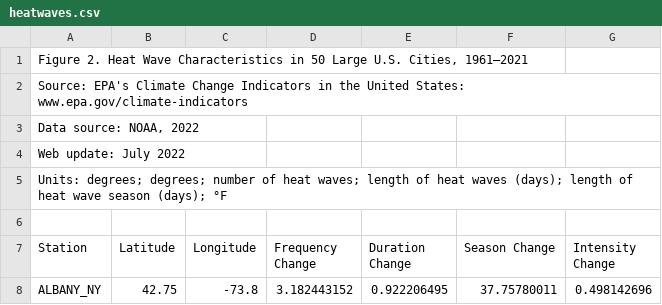
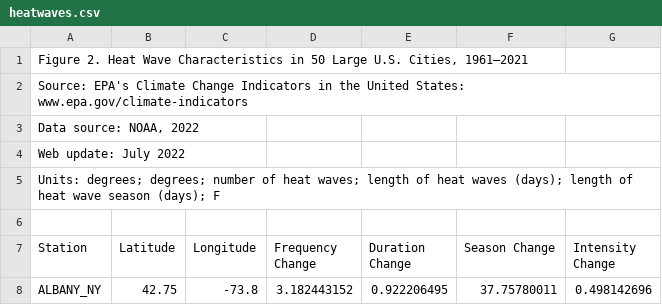
Before and after one commit to tgondil/BoilerMap, a CSV file: heatwaves.csv, drawn as a sheet; only a part is shown; the diff names each change by its address in the sheet, - before the commit and + after, or states it on an @@ line.

Commit message:
Update heatwaves.csv

```diff
--- a/heatwaves.csv
+++ b/heatwaves.csv
-A5 (Station): …season (days); °F
+A5 (Station): …season (days); F
```
